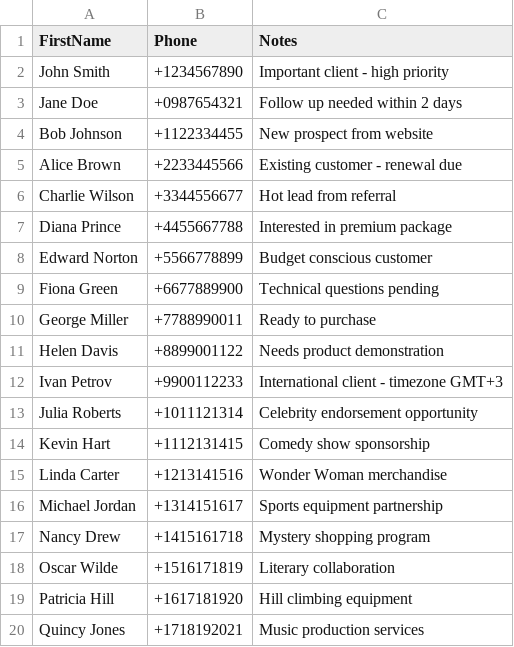
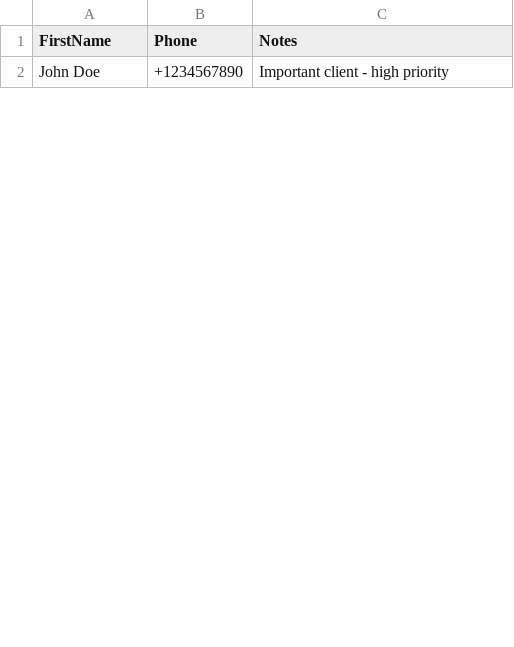
Before and after one commit to S-YED/agentflow-pro, a CSV file: sample-data.csv, drawn as a sheet; only a part is shown; the diff covers the shown part only.

```diff
--- a/sample-data.csv
+++ b/sample-data.csv
@@ -1,20 +1,2 @@
 FirstName,Phone,Notes
-John Smith,+1234567890,Important client - high priority
-Jane Doe,+0987654321,Follow up needed within 2 days
-Bob Johnson,+1122334455,New prospect from website
-Alice Brown,+2233445566,Existing customer - renewal due
-Charlie Wilson,+3344556677,Hot lead from referral
-Diana Prince,+4455667788,Interested in premium package
-Edward Norton,+5566778899,Budget conscious customer
-Fiona Green,+6677889900,Technical questions pending
-George Miller,+7788990011,Ready to purchase
-Helen Davis,+8899001122,Needs product demonstration
-Ivan Petrov,+9900112233,International client - timezone GMT+3
-Julia Roberts,+1011121314,Celebrity endorsement opportunity
-Kevin Hart,+1112131415,Comedy show sponsorship
-Linda Carter,+1213141516,Wonder Woman merchandise
-Michael Jordan,+1314151617,Sports equipment partnership
-Nancy Drew,+1415161718,Mystery shopping program
-Oscar Wilde,+1516171819,Literary collaboration
-Patricia Hill,+1617181920,Hill climbing equipment
-Quincy Jones,+1718192021,Music production services
+John Doe,+1234567890,Important client - high priority
```
Also changed, not shown: 25 added rows and 9 removed rows elsewhere in this file, 6 other files.
